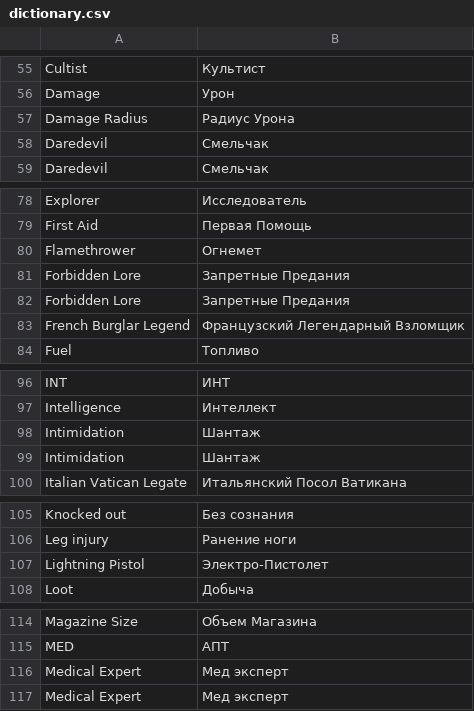
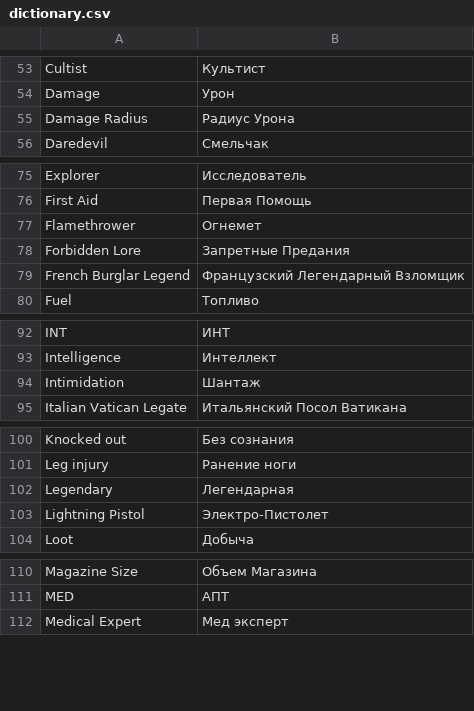
Before and after one commit to maxqwerty/pathway-russian-translation, a CSV file: dictionary.csv, drawn as a sheet; only a part is shown, gaps mark what is left out; removed rows and columns are numbered as before the commit, all else as after; the diff covers the shown part only; the diff names each change by its address in the sheet, - before the commit and + after, or states it on an @@ line.

```diff
--- a/dictionary.csv
+++ b/dictionary.csv
-row 58: Daredevil | Смельчак
-row 81: Forbidden Lore | Запретные Предания
-row 99: Intimidation | Шантаж
+row 102: Legendary | Легендарная
-row 116: Medical Expert | Мед эксперт
```
Also changed, not shown: 4 added rows and 7 removed rows elsewhere in this file, 4 other files.
